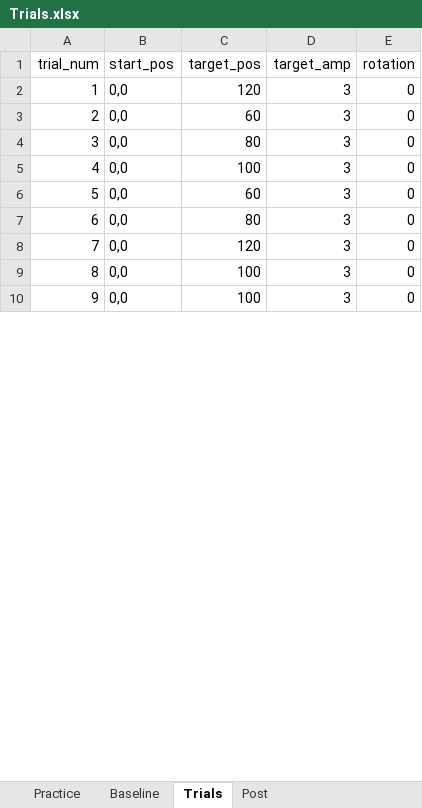
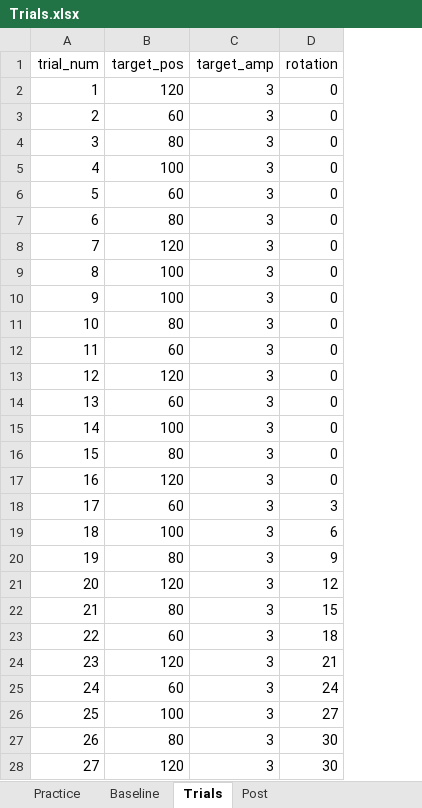
Before and after one commit to GreggEschelmuller/wrist_rotation, an Excel workbook: Trials.xlsx, sheet Trials, drawn as a sheet; only a part is shown; values as stored, in another font and other column widths than the file's, no borders; removed rows and columns are numbered as before the commit, all else as after; the diff covers the shown part only; the diff names each change by its address in the sheet, - before the commit and + after, or states it on an @@ line.

```diff
--- a/Trials.xlsx (sheet Trials)
+++ b/Trials.xlsx (sheet Trials)
-column B (start_pos), rows 2-10: all 0,0
+row 11: 10 | 80 | 3 | 0
+row 12: 11 | 60 | 3 | 0
+row 13: 12 | 120 | 3 | 0
+row 14: 13 | 60 | 3 | 0
+row 15: 14 | 100 | 3 | 0
+row 16: 15 | 80 | 3 | 0
+row 17: 16 | 120 | 3 | 0
+row 18: 17 | 60 | 3 | 3
+row 19: 18 | 100 | 3 | 6
+row 20: 19 | 80 | 3 | 9
+row 21: 20 | 120 | 3 | 12
+row 22: 21 | 80 | 3 | 15
+row 23: 22 | 60 | 3 | 18
+row 24: 23 | 120 | 3 | 21
+row 25: 24 | 60 | 3 | 24
+row 26: 25 | 100 | 3 | 27
+row 27: 26 | 80 | 3 | 30
+row 28: 27 | 120 | 3 | 30
```
Also changed, not shown: 22 added rows and row numbers in column A elsewhere in this sheet, sheet Post, sheet Baseline, sheet Practice, 2 other files.
